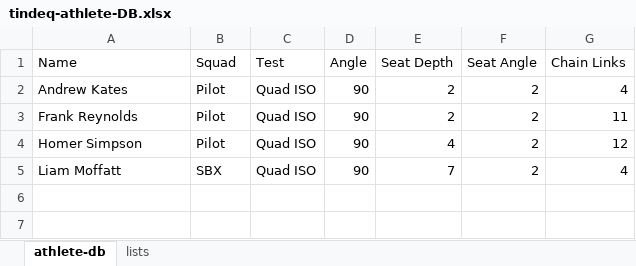
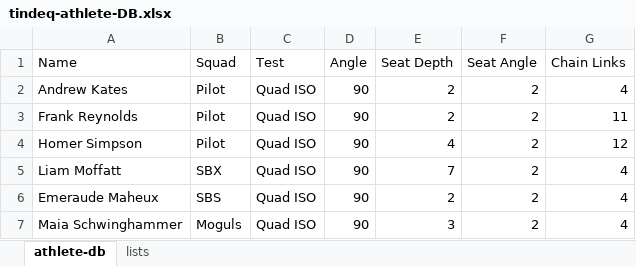
Before and after one commit to AKates717/tindeqApp, an Excel workbook: TindeqApp3.0/tindeq-athlete-DB.xlsx, sheet athlete-db, drawn as a sheet; values as stored, in another font and other column widths than the file's, no borders; the diff names each change by its address in the sheet, - before the commit and + after, or states it on an @@ line.

```diff
--- a/TindeqApp3.0/tindeq-athlete-DB.xlsx (sheet athlete-db)
+++ b/TindeqApp3.0/tindeq-athlete-DB.xlsx (sheet athlete-db)
+row 6: Emeraude Maheux | SBS | Quad ISO | 90 | 2 | 2 | 4
+row 7: Maia Schwinghammer | Moguls | Quad ISO | 90 | 3 | 2 | 4
```
Also changed, not shown: 28 other files.
